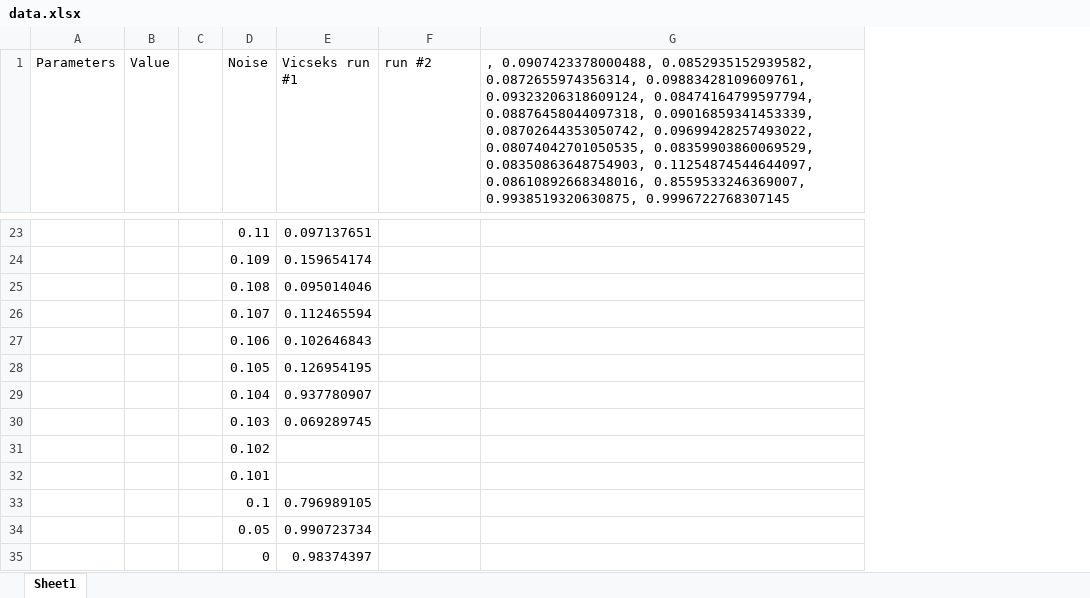
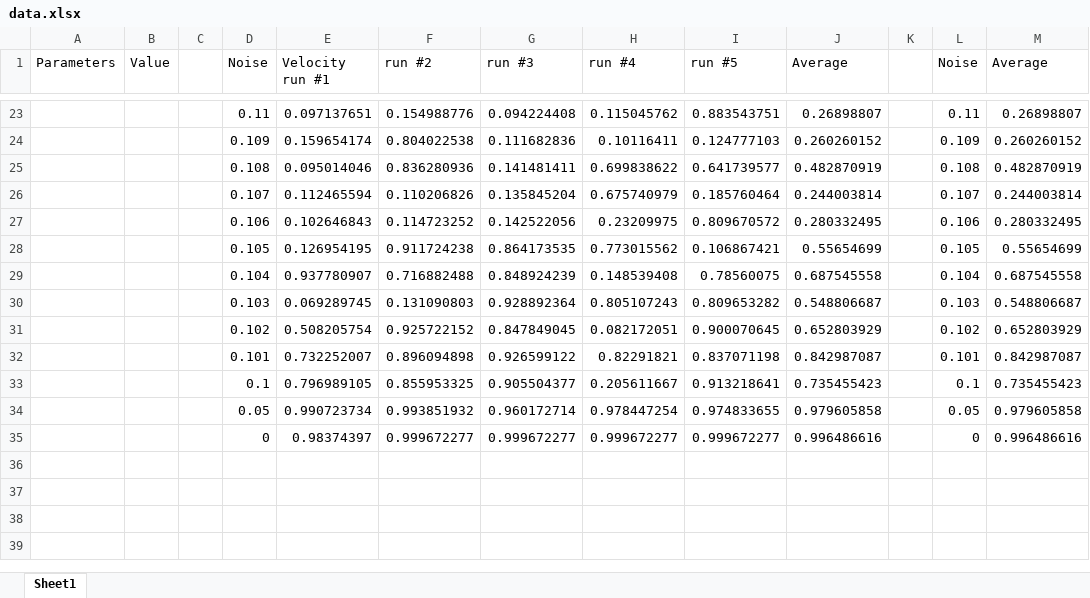
Before and after one commit to kaichevannes/Dissertation, an Excel workbook: data.xlsx, sheet Sheet1, drawn as a sheet; only a part is shown, gaps mark what is left out; values as stored, in another font and other column widths than the file's, no borders; removed rows and columns are numbered as before the commit, all else as after; the diff covers the shown part only; the diff names each change by its address in the sheet, - before the commit and + after, or states it on an @@ line.

```diff
--- a/data.xlsx (sheet Sheet1)
+++ b/data.xlsx (sheet Sheet1)
-column G, row 1: , 0.0907423378000488, 0.0852935152939582, 0.0872655974356314, 0.09883428109609761, 0.09323206318609124, 0.08474164799597794, 0.08876458044097318, 0.09016859341453339, 0.08702644353050742, 0.09699428257493022, 0.08074042701050535, 0.08359903860069529, 0.08350863648754903, 0.11254874544644097, 0.08610892668348016, 0.8559533246369007, 0.9938519320630875, 0.9996722768307145
+column G (run #3), rows 23-30: 0.094224408 | 0.111682836 | 0.141481411 | 0.135845204 | 0.142522056 | 0.864173535 | 0.848924239 | 0.928892364; rows 33-35: 0.905504377 | 0.960172714 | 0.999672277
+column H (run #4), rows 23-30: 0.115045762 | 0.10116411 | 0.699838622 | 0.675740979 | 0.23209975 | 0.773015562 | 0.148539408 | 0.805107243; rows 33-35: 0.205611667 | 0.978447254 | 0.999672277
+column I (run #5), rows 23-30: 0.883543751 | 0.124777103 | 0.641739577 | 0.185760464 | 0.809670572 | 0.106867421 | 0.78560075 | 0.809653282; rows 33-35: 0.913218641 | 0.974833655 | 0.999672277
+column J (Average), rows 23-30: 0.26898807 | 0.260260152 | 0.482870919 | 0.244003814 | 0.280332495 | 0.55654699 | 0.687545558 | 0.548806687; rows 33-35: 0.735455423 | 0.979605858 | 0.996486616
+column K, empty
+column L (Noise), rows 23-30: 0.11 | 0.109 | 0.108 | 0.107 | 0.106 | 0.105 | 0.104 | 0.103; rows 33-35: 0.1 | 0.05 | 0
+column M (Average), rows 23-30: 0.26898807 | 0.260260152 | 0.482870919 | 0.244003814 | 0.280332495 | 0.55654699 | 0.687545558 | 0.548806687; rows 33-35: 0.735455423 | 0.979605858 | 0.996486616
-E1: Vicseks run #1
+E1: Velocity run #1
-F23 (run #2): (empty)
+F23 (run #2): 0.154988776
-F24 (run #2): (empty)
+F24 (run #2): 0.804022538
-F25 (run #2): (empty)
+F25 (run #2): 0.836280936
-F26 (run #2): (empty)
+F26 (run #2): 0.110206826
-F27 (run #2): (empty)
+F27 (run #2): 0.114723252
-F28 (run #2): (empty)
+F28 (run #2): 0.911724238
-F29 (run #2): (empty)
+F29 (run #2): 0.716882488
-F30 (run #2): (empty)
+F30 (run #2): 0.131090803
-row 31:  |  |  | 0.102
-row 32:  |  |  | 0.101
+row 31:  |  |  | 0.102 | 0.508205754 | 0.925722152 | 0.847849045 | 0.082172051 | 0.900070645 | 0.652803929 |  | 0.102 | 0.652803929
+row 32:  |  |  | 0.101 | 0.732252007 | 0.896094898 | 0.926599122 | 0.82291821 | 0.837071198 | 0.842987087 |  | 0.101 | 0.842987087
-F33 (run #2): (empty)
+F33 (run #2): 0.855953325
-F34 (run #2): (empty)
+F34 (run #2): 0.993851932
-F35 (run #2): (empty)
+F35 (run #2): 0.999672277
```
Also changed, not shown: 1 added row, 1 removed row and 22 edited cells elsewhere in this sheet, 46 other files.
